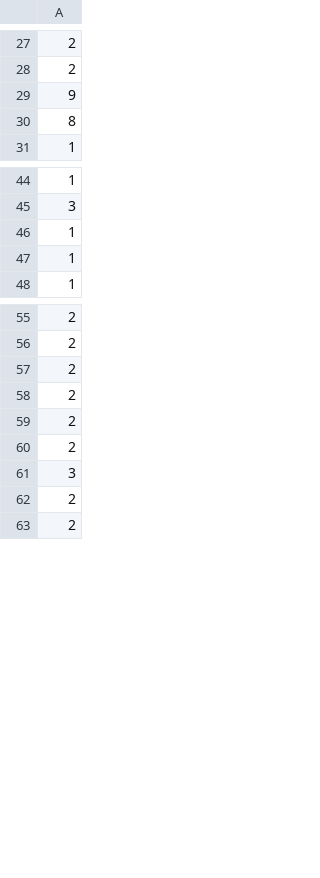
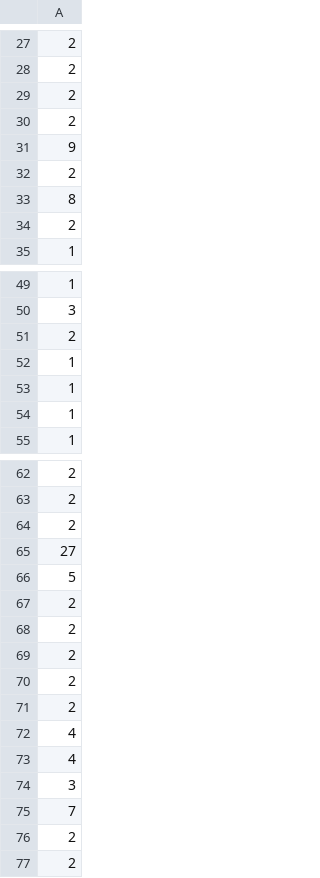
Before and after one commit to muzzimsyed21/Assignment3, a CSV file: termIdToTermFrequency.csv, drawn as a sheet; only a part is shown, gaps mark what is left out; the diff covers the shown part only.

```diff
--- a/termIdToTermFrequency.csv
+++ b/termIdToTermFrequency.csv
@@ -28,4 +28,8 @@
 2
+2
+2
 9
+2
 8
+2
 1
@@ -45,2 +50,4 @@
 3
+2
+1
 1
@@ -57,2 +64,4 @@
 2
+27
+5
 2
@@ -60,3 +69,8 @@
 2
+2
+2
+4
+4
 3
+7
 2
```
Also changed, not shown: 8 added rows elsewhere in this file, termToTermId.csv, 10 other files.
